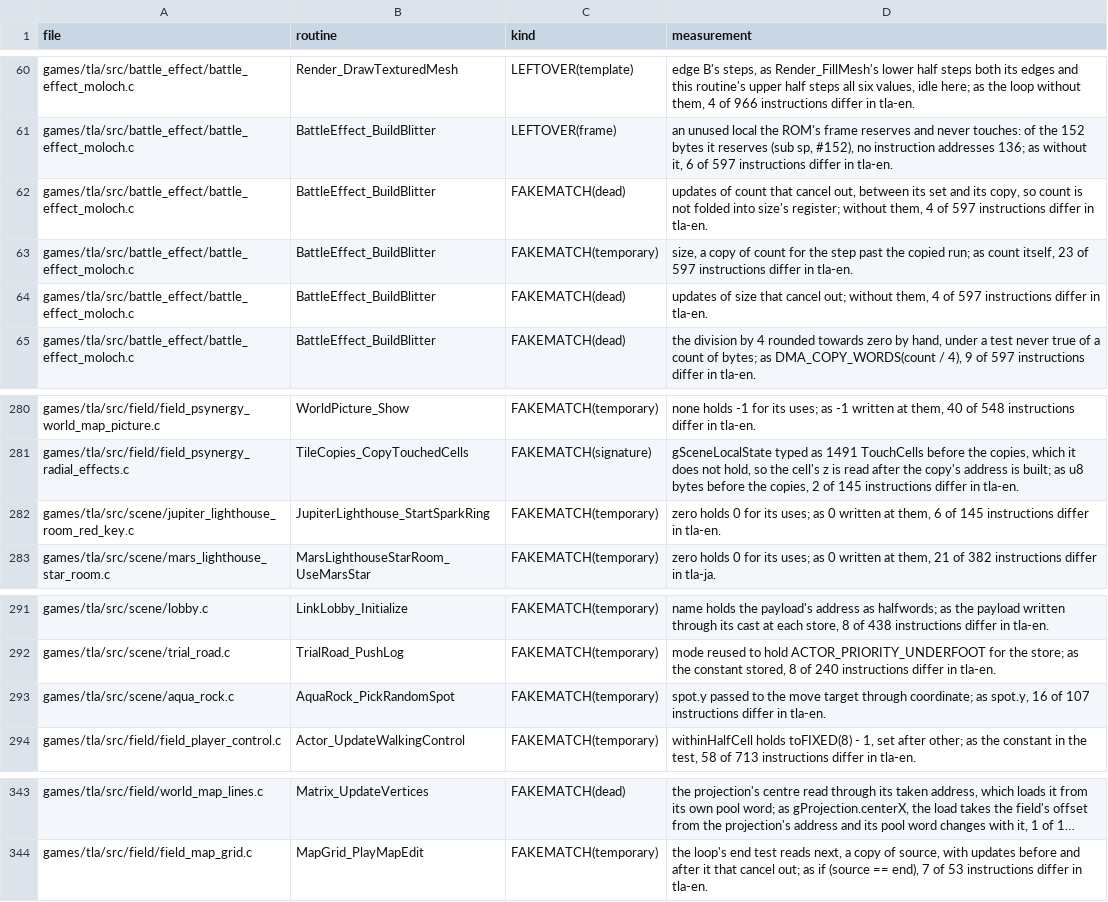
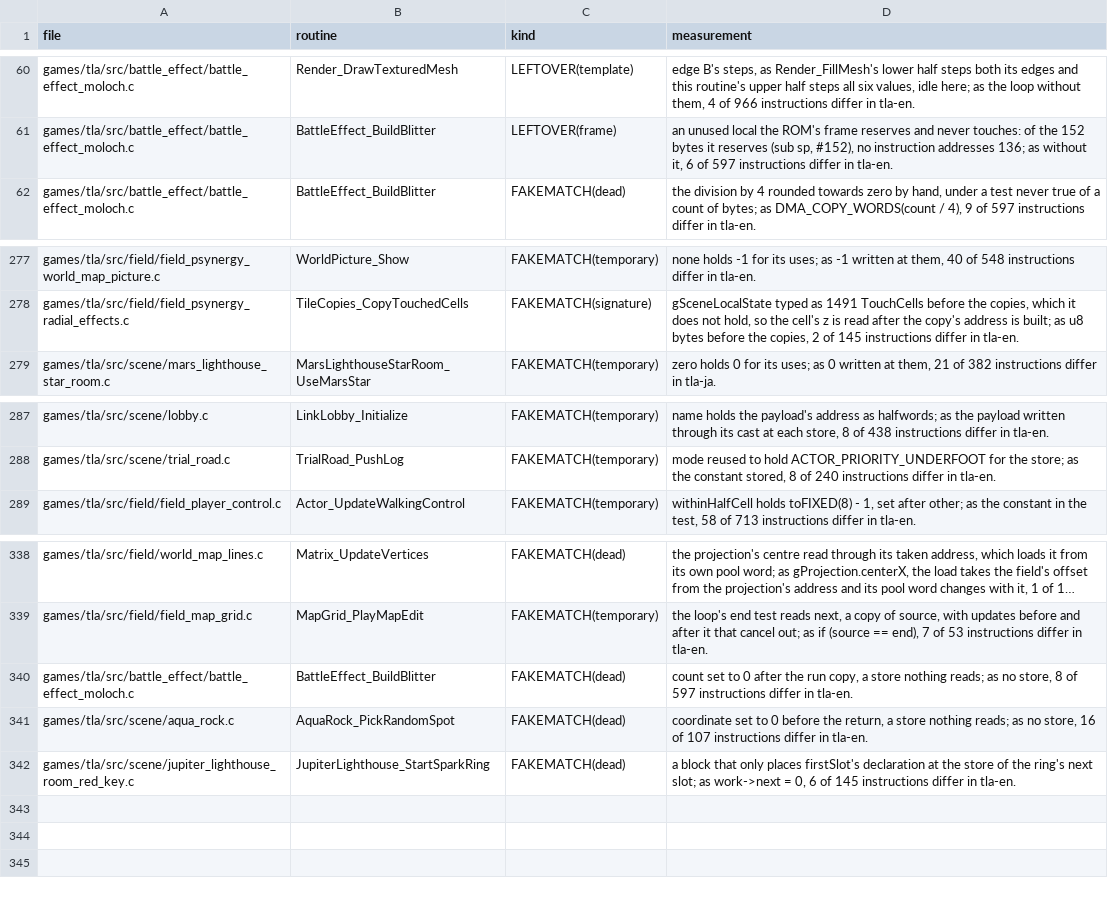
Before and after one commit to PascalPixel/alchemy-devtools, a TSV file: evidence/tla-fakematch.tsv, drawn as a sheet; only a part is shown, gaps mark what is left out; long unchanged cells end in …; removed rows and columns are numbered as before the commit, all else as after; the diff names each change by its address in the sheet, - before the commit and + after, or states it on an @@ line.

```diff
--- a/evidence/tla-fakematch.tsv
+++ b/evidence/tla-fakematch.tsv
-row 62: games/tla/src/battle_effect/battle_effect_moloch.c | BattleEffect_BuildBlitter | FAKEMATCH(dead) | updates of count that cancel out, between its set and its copy, so count is not folded into size's register; without them, 4 of 597 instructions differ in tla-en.
-row 63: games/tla/src/battle_effect/battle_effect_moloch.c | BattleEffect_BuildBlitter | FAKEMATCH(temporary) | size, a copy of count for the step past the copied run; as count itself, 23 of 597 instructions differ in tla-en.
-row 64: games/tla/src/battle_effect/battle_effect_moloch.c | BattleEffect_BuildBlitter | FAKEMATCH(dead) | updates of size that cancel out; without them, 4 of 597 instructions differ in tla-en.
-row 282: games/tla/src/scene/jupiter_lighthouse_room_red_key.c | JupiterLighthouse_StartSparkRing | FAKEMATCH(temporary) | zero holds 0 for its uses; as 0 written at them, 6 of 145 instructions differ in tla-en.
-row 293: games/tla/src/scene/aqua_rock.c | AquaRock_PickRandomSpot | FAKEMATCH(temporary) | spot.y passed to the move target through coordinate; as spot.y, 16 of 107 instructions differ in tla-en.
+row 340: games/tla/src/battle_effect/battle_effect_moloch.c | BattleEffect_BuildBlitter | FAKEMATCH(dead) | count set to 0 after the run copy, a store nothing reads; as no store, 8 of 597 instructions differ in tla-en.
+row 341: games/tla/src/scene/aqua_rock.c | AquaRock_PickRandomSpot | FAKEMATCH(dead) | coordinate set to 0 before the return, a store nothing reads; as no store, 16 of 107 instructions differ in tla-en.
+row 342: games/tla/src/scene/jupiter_lighthouse_room_red_key.c | JupiterLighthouse_StartSparkRing | FAKEMATCH(dead) | a block that only places firstSlot's declaration at the store of the ring's next slot; as work->next = 0, 6 of 145 instructions differ in tla-en.
```
